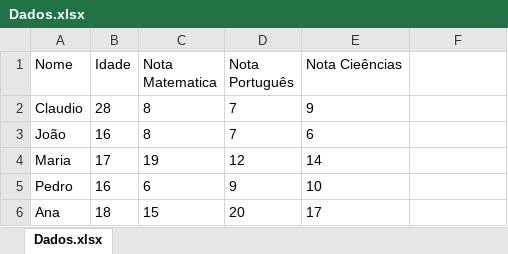
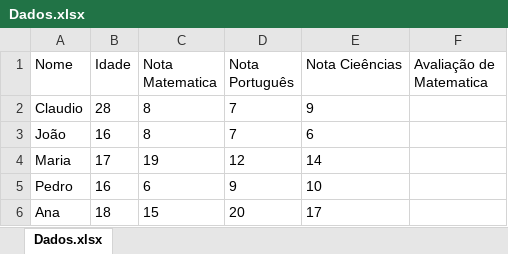
Before and after one commit to ClaudioFritzen/ExerciciosTokio, an Excel workbook: Dados.xlsx, sheet Dados.xlsx, drawn as a sheet; values as stored, in another font and other column widths than the file's, no borders; the diff names each change by its address in the sheet, - before the commit and + after, or states it on an @@ line.

Commit message:
conseguimos pegar a situação de cada nota

```diff
--- a/Dados.xlsx (sheet Dados.xlsx)
+++ b/Dados.xlsx (sheet Dados.xlsx)
-F1: (empty)
+F1: Avaliação de Matematica
```
Also changed, not shown: 1 other file.
